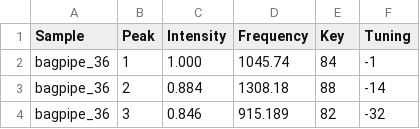
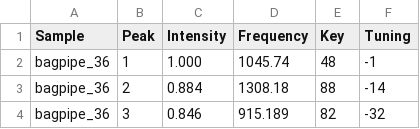
Before and after one commit to NikolaiVChr/maestro, a CSV file: audio/LotroInstruments.tunings.csv, drawn as a sheet; only a part is shown.

Commit message:
Fixed a strange number reversal in the tuning file. Might be more, oh well..

```diff
--- a/audio/LotroInstruments.tunings.csv
+++ b/audio/LotroInstruments.tunings.csv
@@ -1,3 +1,3 @@
 Sample,Peak,Intensity,Frequency,Key,Tuning
-bagpipe_36,1,1.000,1045.74,84,-1
+bagpipe_36,1,1.000,1045.74,48,-1
 bagpipe_36,2,0.884,1308.18,88,-14
```
